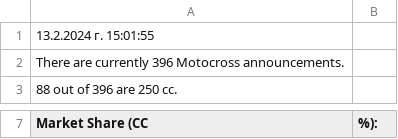
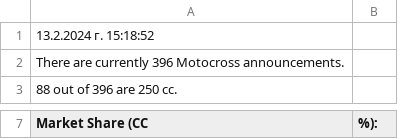
Before and after one commit to Vladislav-Tsekov/WebScraperV1, a CSV file: BaseScraper/Output/MarketOverview.csv, drawn as a sheet; only a part is shown, gaps mark what is left out.

```diff
--- a/BaseScraper/Output/MarketOverview.csv
+++ b/BaseScraper/Output/MarketOverview.csv
@@ -1,2 +1,2 @@
-13.2.2024 г. 15:01:55
+13.2.2024 г. 15:18:52
 There are currently 396 Motocross announcements.
```
Also changed, not shown: BaseScraper/Output/AvgPriceMotocross.csv, BaseScraper/Output/SaleReport.csv, 13 other files.
